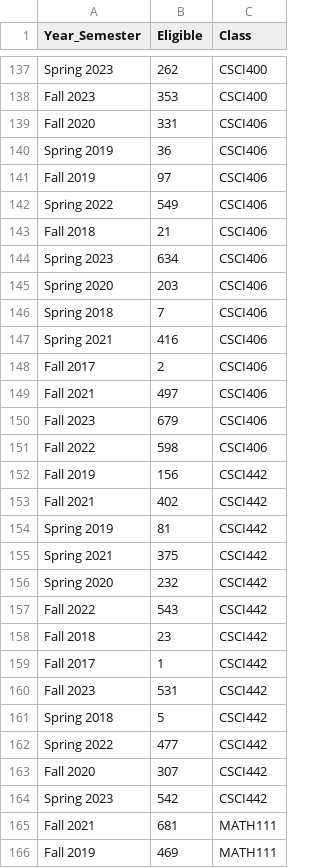
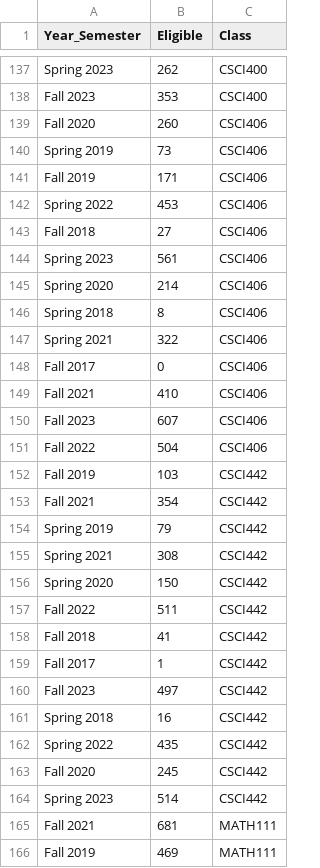
Before and after one commit to ifrycolorado/Enrollment_Project, a CSV file: data/eligible.csv, drawn as a sheet; only a part is shown, gaps mark what is left out; the diff covers the shown part only.

```diff
--- a/data/eligible.csv
+++ b/data/eligible.csv
@@ -138,28 +138,28 @@ Spring 2023,262,CSCI400
 Fall 2023,353,CSCI400
-Fall 2020,331,CSCI406
-Spring 2019,36,CSCI406
-Fall 2019,97,CSCI406
-Spring 2022,549,CSCI406
-Fall 2018,21,CSCI406
-Spring 2023,634,CSCI406
-Spring 2020,203,CSCI406
-Spring 2018,7,CSCI406
-Spring 2021,416,CSCI406
-Fall 2017,2,CSCI406
-Fall 2021,497,CSCI406
-Fall 2023,679,CSCI406
-Fall 2022,598,CSCI406
-Fall 2019,156,CSCI442
-Fall 2021,402,CSCI442
-Spring 2019,81,CSCI442
-Spring 2021,375,CSCI442
-Spring 2020,232,CSCI442
-Fall 2022,543,CSCI442
-Fall 2018,23,CSCI442
+Fall 2020,260,CSCI406
+Spring 2019,73,CSCI406
+Fall 2019,171,CSCI406
+Spring 2022,453,CSCI406
+Fall 2018,27,CSCI406
+Spring 2023,561,CSCI406
+Spring 2020,214,CSCI406
+Spring 2018,8,CSCI406
+Spring 2021,322,CSCI406
+Fall 2017,0,CSCI406
+Fall 2021,410,CSCI406
+Fall 2023,607,CSCI406
+Fall 2022,504,CSCI406
+Fall 2019,103,CSCI442
+Fall 2021,354,CSCI442
+Spring 2019,79,CSCI442
+Spring 2021,308,CSCI442
+Spring 2020,150,CSCI442
+Fall 2022,511,CSCI442
+Fall 2018,41,CSCI442
 Fall 2017,1,CSCI442
-Fall 2023,531,CSCI442
-Spring 2018,5,CSCI442
-Spring 2022,477,CSCI442
-Fall 2020,307,CSCI442
-Spring 2023,542,CSCI442
+Fall 2023,497,CSCI442
+Spring 2018,16,CSCI442
+Spring 2022,435,CSCI442
+Fall 2020,245,CSCI442
+Spring 2023,514,CSCI442
 Fall 2021,681,MATH111
```
Also changed, not shown: 11 edited cells elsewhere in this file, 4 other files.
